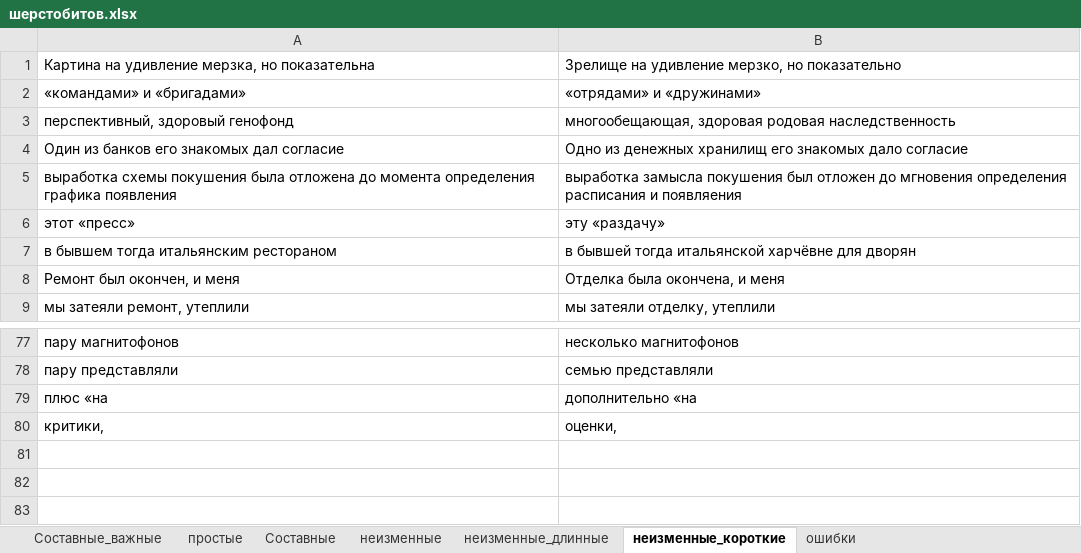
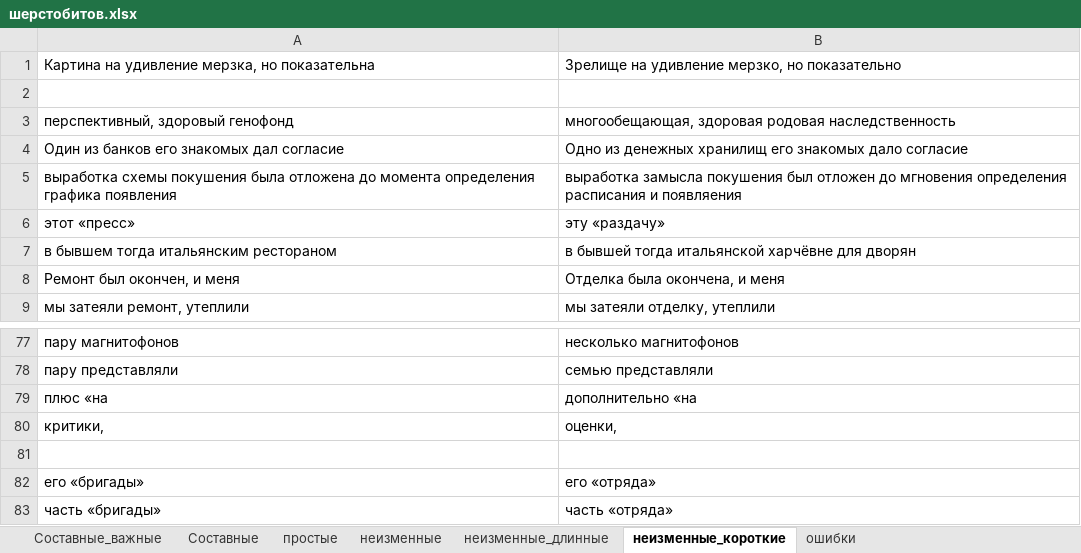
Before and after one commit to AveNRU/text_changer, an Excel workbook: словари/шерстобитов.xlsx, sheet неизменные_короткие, drawn as a sheet; only a part is shown, gaps mark what is left out; values as stored, in another font and other column widths than the file's, no borders; the diff names each change by its address in the sheet, - before the commit and + after, or states it on an @@ line.

```diff
--- a/словари/шерстобитов.xlsx (sheet неизменные_короткие)
+++ b/словари/шерстобитов.xlsx (sheet неизменные_короткие)
@@ sheet tab order changed: Составные_важные | Составные | простые | неизменные | неизменные_длинные | неизменные_короткие | ошибки @@
-row 2: «командами» и «бригадами» | «отрядами» и «дружинами»
+row 2: (empty)
+row 81: (empty)
+row 82: его «бригады» | его «отряда»
+row 83: часть «бригады» | часть «отряда»
```
Also changed, not shown: sheet неизменные, sheet Составные, sheet ошибки, 4 other files.
